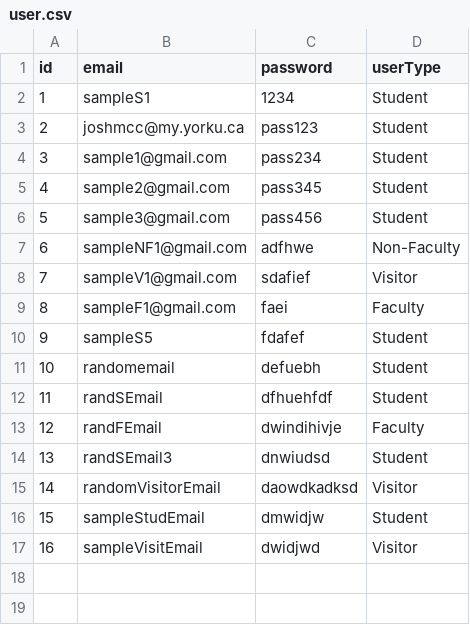
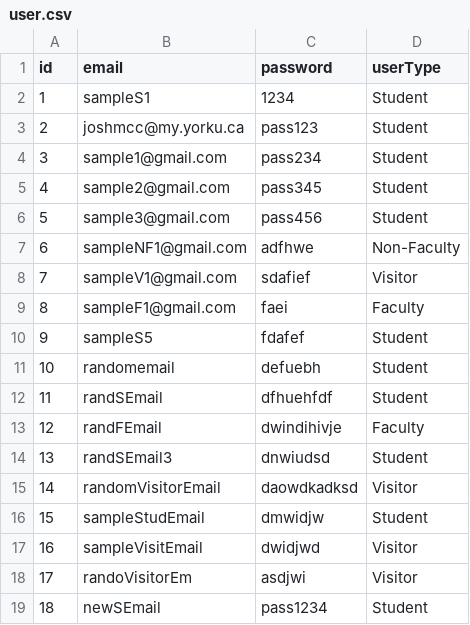
Before and after one commit to JoshMcCarron/Library-Management-System, a CSV file: LibraryManagementSystem/user.csv, drawn as a sheet; the diff names each change by its address in the sheet, - before the commit and + after, or states it on an @@ line.

```diff
--- a/LibraryManagementSystem/user.csv
+++ b/LibraryManagementSystem/user.csv
+row 18: 17 | randoVisitorEm | asdjwi | Visitor
+row 19: 18 | newSEmail | pass1234 | Student
```
Also changed, not shown: 3 other files.
